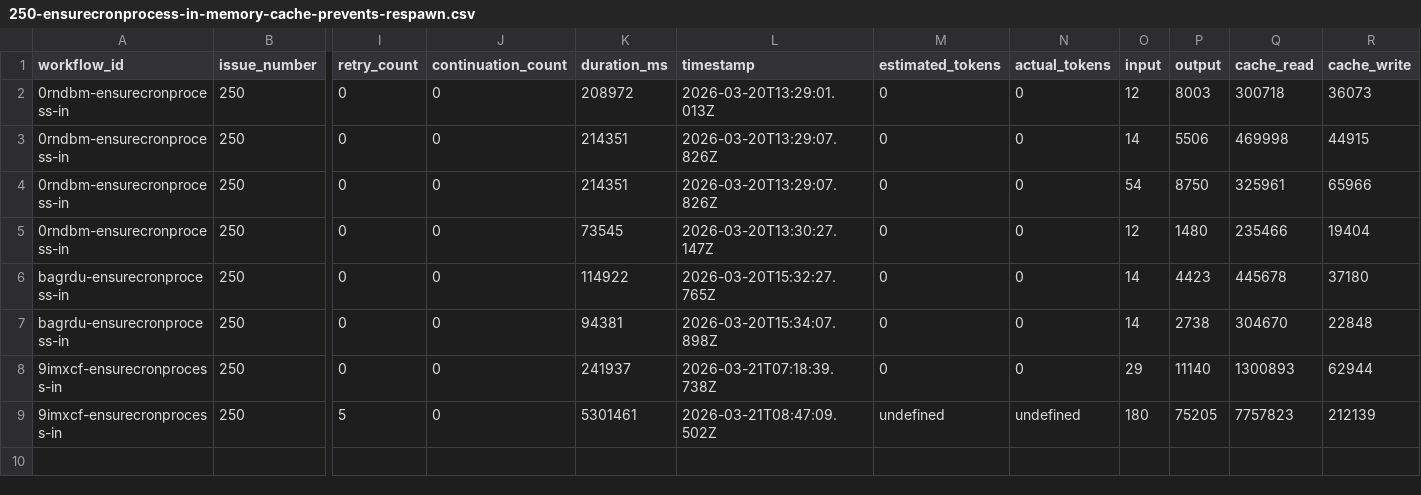
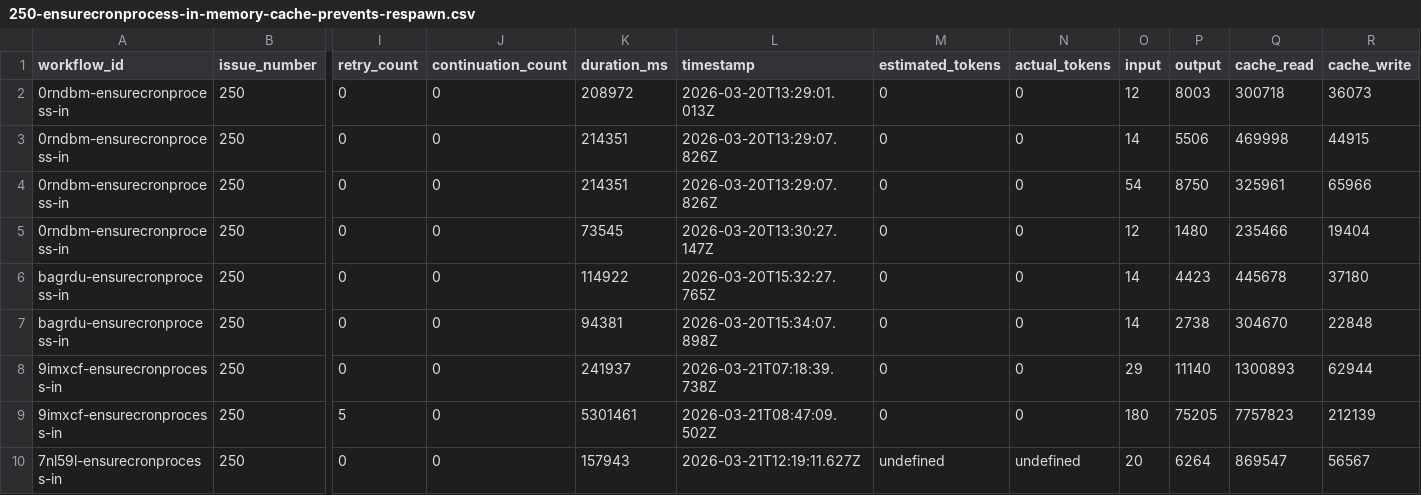
Before and after one commit to paysdoc/AI_Dev_Workflow, a CSV file: projects/AI_Dev_Workflow/250-ensurecronprocess-in-memory-cache-prevents-respawn.csv, drawn as a sheet; only a part is shown, gaps mark what is left out; rows hold the shown columns only; the diff names each change by its address in the sheet, - before the commit and + after, or states it on an @@ line.

```diff
--- a/projects/AI_Dev_Workflow/250-ensurecronprocess-in-memory-cache-prevents-respawn.csv
+++ b/projects/AI_Dev_Workflow/250-ensurecronprocess-in-memory-cache-prevents-respawn.csv
-M9 (estimated_tokens): undefined
+M9 (estimated_tokens): 0
-N9 (actual_tokens): undefined
+N9 (actual_tokens): 0
+row 10: 7nl59l-ensurecronprocess-in | 250 | 0 | 0 | 157943 | 2026-03-21T12:19:11.627Z | undefined | undefined | 20 | 6264 | 869547 | 56567
```
Also changed, not shown: projects/AI_Dev_Workflow/total-cost.csv.
